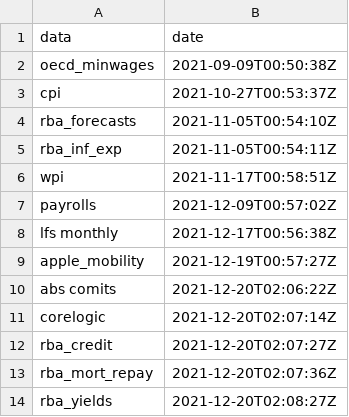
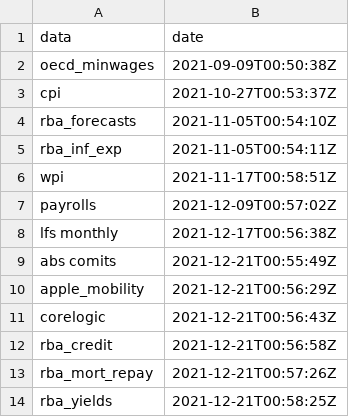
Before and after one commit to grattan/macro_dashboard_data, a CSV file: last_updated.csv, drawn as a sheet.

Commit message:
refreshing data

```diff
--- a/last_updated.csv
+++ b/last_updated.csv
@@ -8,7 +8,7 @@ payrolls,2021-12-09T00:57:02Z
 lfs monthly,2021-12-17T00:56:38Z
-apple_mobility,2021-12-19T00:57:27Z
-abs comits,2021-12-20T02:06:22Z
-corelogic,2021-12-20T02:07:14Z
-rba_credit,2021-12-20T02:07:27Z
-rba_mort_repay,2021-12-20T02:07:36Z
-rba_yields,2021-12-20T02:08:27Z
+abs comits,2021-12-21T00:55:49Z
+apple_mobility,2021-12-21T00:56:29Z
+corelogic,2021-12-21T00:56:43Z
+rba_credit,2021-12-21T00:56:58Z
+rba_mort_repay,2021-12-21T00:57:26Z
+rba_yields,2021-12-21T00:58:25Z
```
Also changed, not shown: 11 other files.
